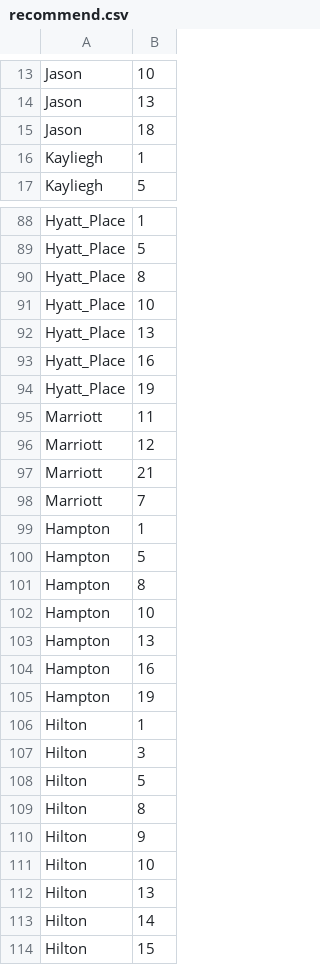
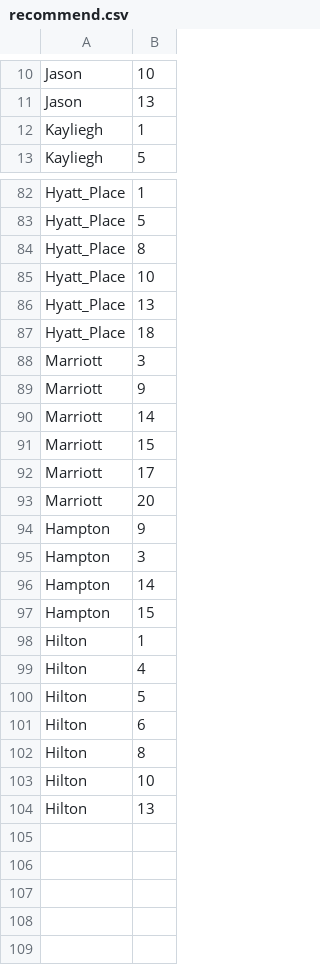
Before and after one commit to DDjackson272/CS-411-proj, a CSV file: data/initial/recommend.csv, drawn as a sheet; only a part is shown, gaps mark what is left out; the diff covers the shown part only.

```diff
--- a/data/initial/recommend.csv
+++ b/data/initial/recommend.csv
@@ -14,3 +11,2 @@ Jason,10
 Jason,13
-Jason,18
 Kayliegh,1
@@ -92,23 +86,19 @@ Hyatt_Place,10
 Hyatt_Place,13
-Hyatt_Place,16
-Hyatt_Place,19
-Marriott,11
-Marriott,12
-Marriott,21
-Marriott,7
-Hampton,1
-Hampton,5
-Hampton,8
-Hampton,10
-Hampton,13
-Hampton,16
-Hampton,19
+Hyatt_Place,18
+Marriott,3
+Marriott,9
+Marriott,14
+Marriott,15
+Marriott,17
+Marriott,20
+Hampton,9
+Hampton,3
+Hampton,14
+Hampton,15
 Hilton,1
-Hilton,3
+Hilton,4
 Hilton,5
+Hilton,6
 Hilton,8
-Hilton,9
 Hilton,10
 Hilton,13
-Hilton,14
-Hilton,15
```
Also changed, not shown: 11 added rows, 16 removed rows and 27 edited cells elsewhere in this file, data/FromDB/History.csv, data/FromDB/Housing.csv, 8 other files.
